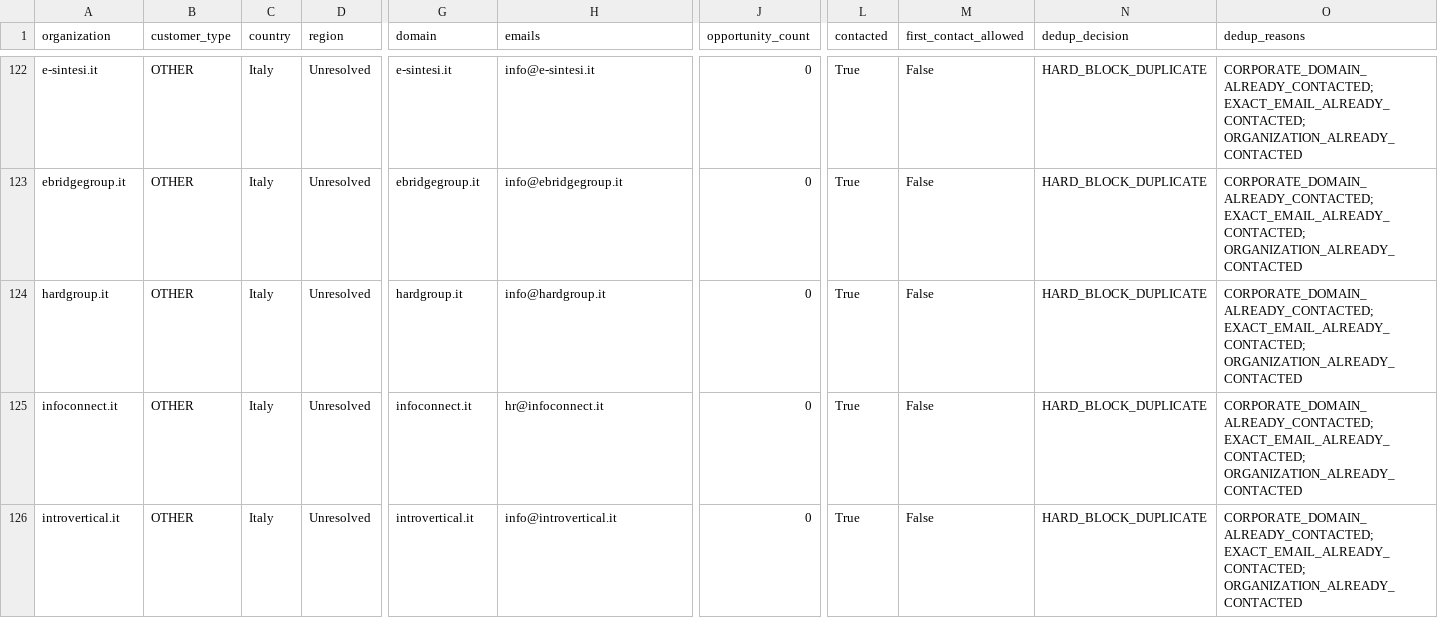
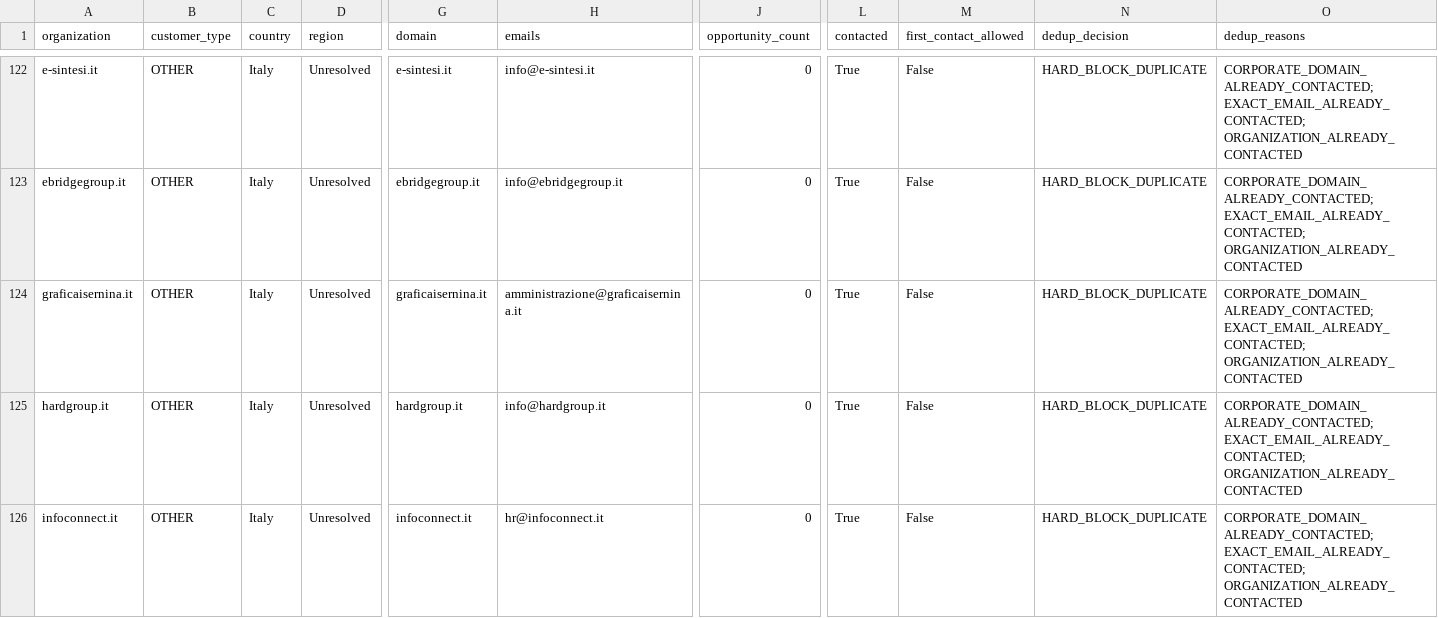
Before and after one commit to pinolissimo/vds-commercial-intelligence, a CSV file: api/v1/commercial-database.csv, drawn as a sheet; only a part is shown, gaps mark what is left out; the shorter side is filled out with more unchanged rows; rows hold the shown columns only; the diff names each change by its address in the sheet, - before the commit and + after, or states it on an @@ line.

```diff
--- a/api/v1/commercial-database.csv
+++ b/api/v1/commercial-database.csv
+row 124: graficaisernina.it | OTHER | Italy | Unresolved | graficaisernina.it | amministrazione@graficaisernina.it | 0 | True | False | HARD_BLOCK_DUPLICATE | CORPORATE_DOMAIN_ALREADY_CONTACTED; EXACT_EMAIL_ALREADY_CONTACTED; ORGANIZATION_ALREADY_CONTACTED
```
Also changed, not shown: 11 other files.
